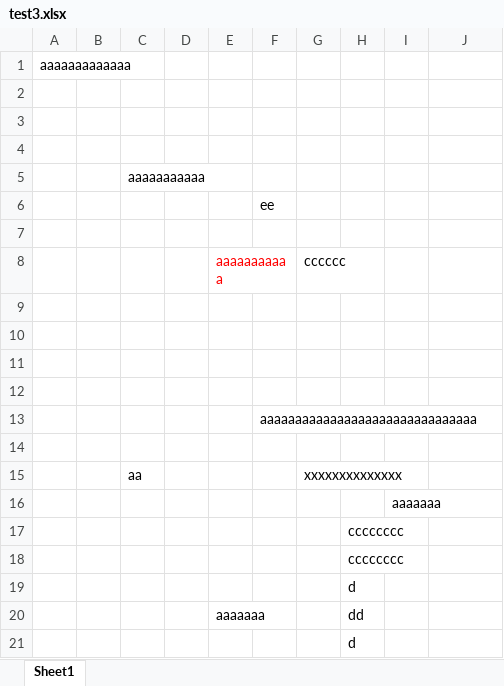
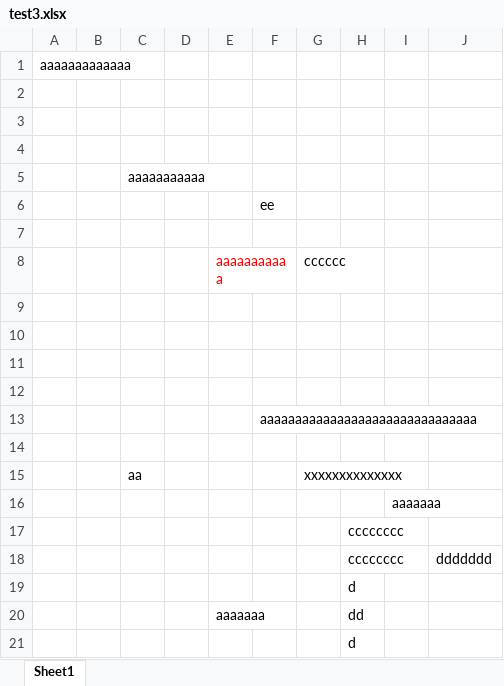
Before and after one commit to tachitetsuya/mytest, an Excel workbook: test3.xlsx, sheet Sheet1, drawn as a sheet; values as stored, in another font and other column widths than the file's, no borders; the diff names each change by its address in the sheet, - before the commit and + after, or states it on an @@ line.

Commit message:
test

```diff
--- a/test3.xlsx (sheet Sheet1)
+++ b/test3.xlsx (sheet Sheet1)
-J18: (empty)
+J18: ddddddd
```
